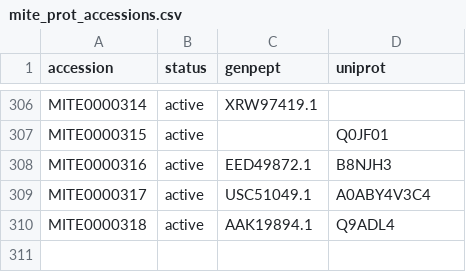
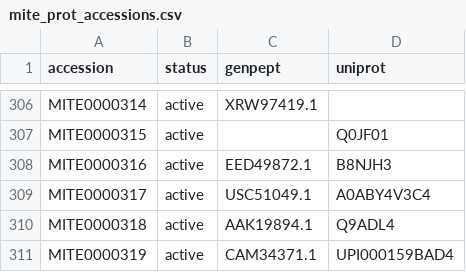
Before and after one commit to mite-standard/mite_data, a CSV file: mite_data/metadata/mite_prot_accessions.csv, drawn as a sheet; only a part is shown, gaps mark what is left out; the diff names each change by its address in the sheet, - before the commit and + after, or states it on an @@ line.

```diff
--- a/mite_data/metadata/mite_prot_accessions.csv
+++ b/mite_data/metadata/mite_prot_accessions.csv
+row 311: MITE0000319 | active | CAM34371.1 | UPI000159BAD4
```
Also changed, not shown: mite_data/metadata/dump_smarts.csv, mite_data/metadata/dump_smiles.csv, 5 other files.
